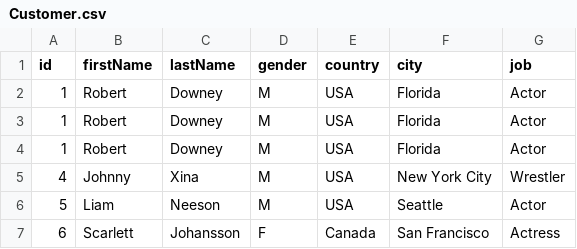
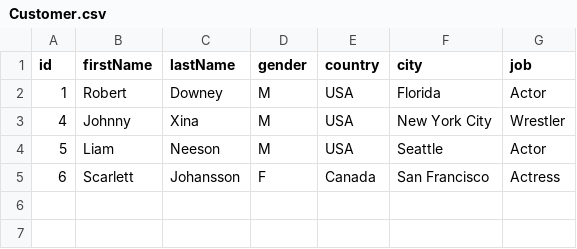
Before and after one commit to AmarKayed/Advanced-OOP-Project, a CSV file: project/src/com/company/resources/Customer.csv, drawn as a sheet; the diff names each change by its address in the sheet, - before the commit and + after, or states it on an @@ line.

```diff
--- a/project/src/com/company/resources/Customer.csv
+++ b/project/src/com/company/resources/Customer.csv
-row 3: 1 | Robert | Downey | M | USA | Florida | Actor
-row 4: 1 | Robert | Downey | M | USA | Florida | Actor
```
Also changed, not shown: 6 other files.
